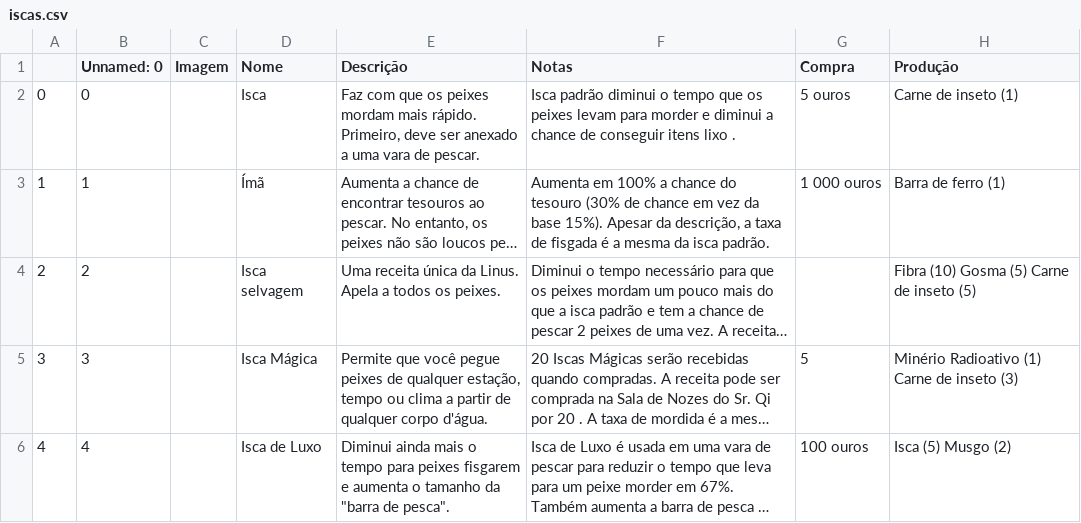
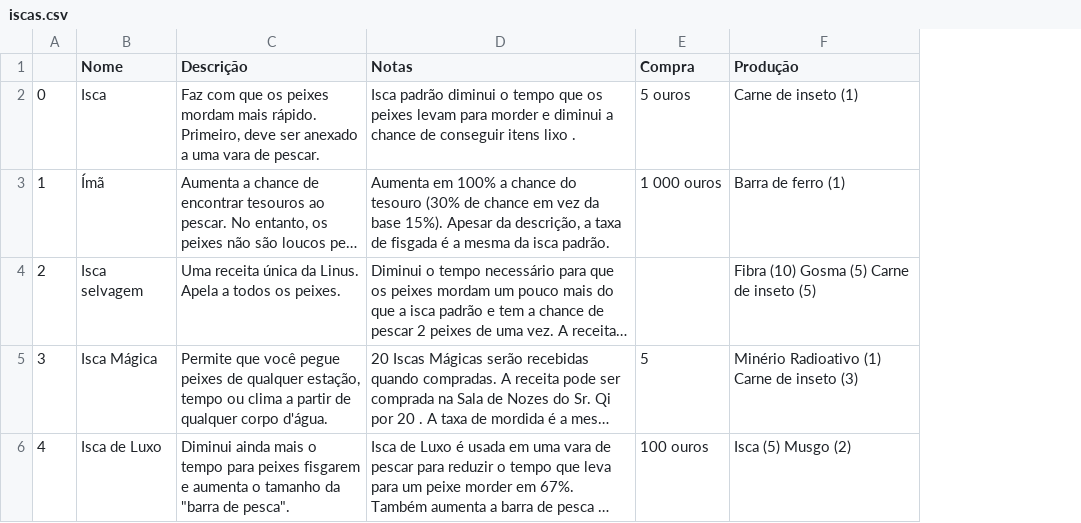
Before and after one commit to Mateus-cpa/stardew_valley, a CSV file: docs_silver/iscas.csv, drawn as a sheet; long unchanged cells end in …; the diff names each change by its address in the sheet, - before the commit and + after, or states it on an @@ line.

```diff
--- a/docs_silver/iscas.csv
+++ b/docs_silver/iscas.csv
-column B (Unnamed: 0), rows 2-6: 0 | 1 | 2 | 3 | 4
-column C (Imagem), empty
```
Also changed, not shown: docs_silver/ferramentas.csv, 4 other files.
